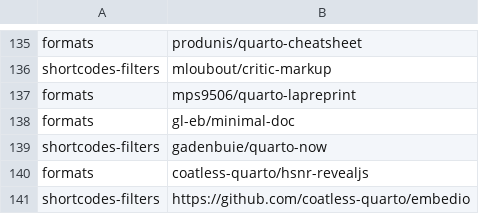
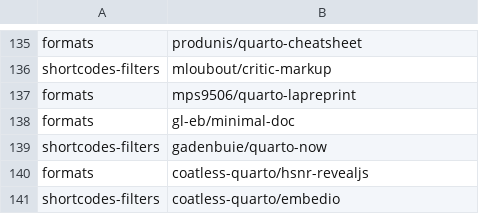
Before and after one commit to mcanouil/quarto-extensions, a CSV file: extensions/quarto-extensions.csv, drawn as a sheet; only a part is shown, gaps mark what is left out.

```diff
--- a/extensions/quarto-extensions.csv
+++ b/extensions/quarto-extensions.csv
@@ -140,2 +140,2 @@ shortcodes-filters,gadenbuie/quarto-now
 formats,coatless-quarto/hsnr-revealjs
-shortcodes-filters,https://github.com/coatless-quarto/embedio
+shortcodes-filters,coatless-quarto/embedio
```
